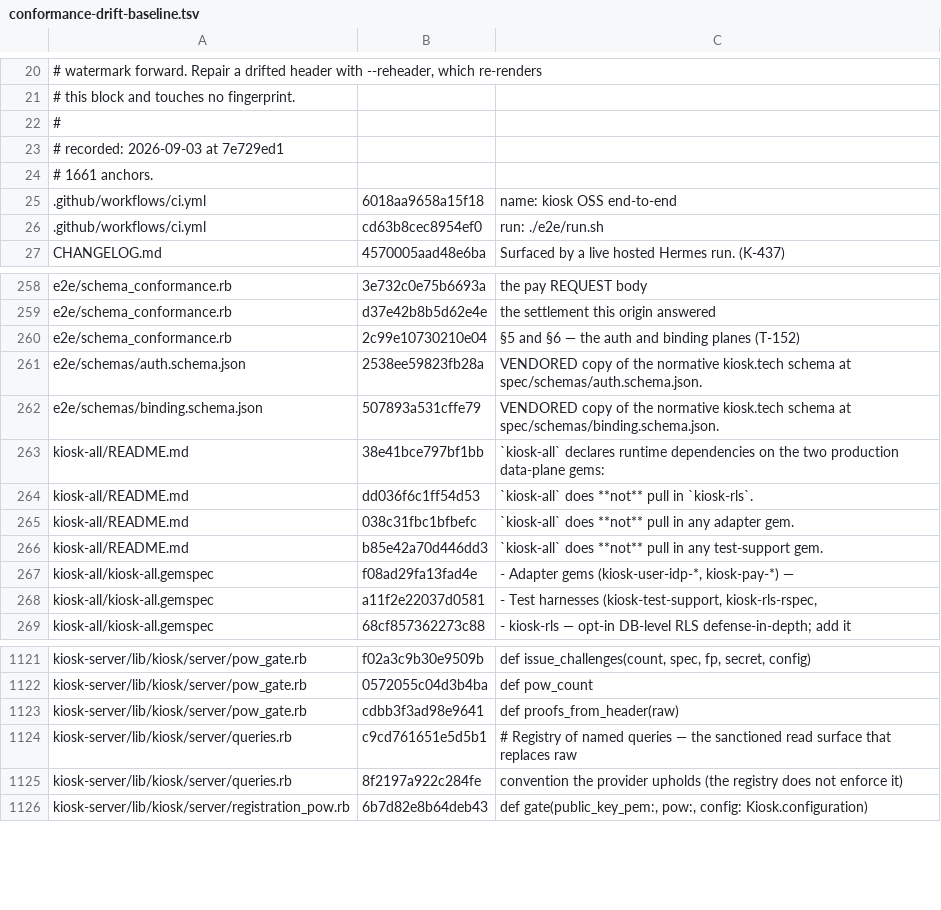
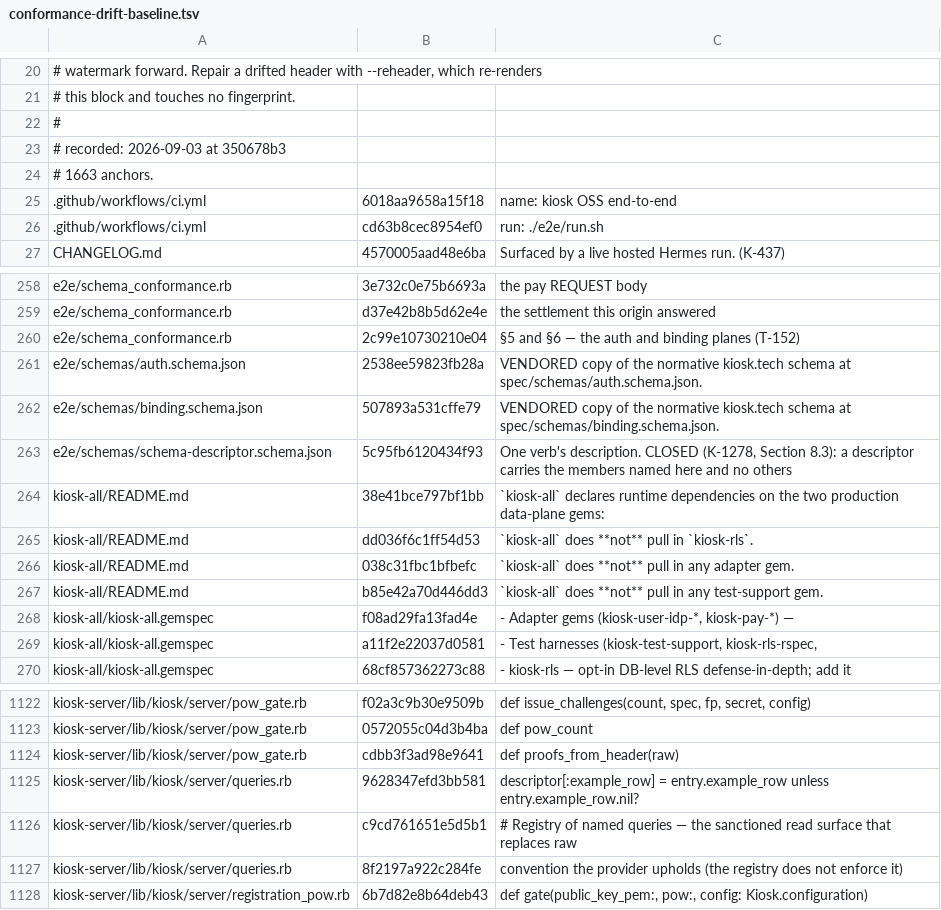
Before and after one commit to kiosk-hq/kiosk, a TSV file: spec/conformance-drift-baseline.tsv, drawn as a sheet; only a part is shown, gaps mark what is left out.

```diff
--- a/spec/conformance-drift-baseline.tsv
+++ b/spec/conformance-drift-baseline.tsv
@@ -22,4 +22,4 @@
 #
-# recorded: 2026-09-03 at 7e729ed1
-# 1661 anchors.
+# recorded: 2026-09-03 at 350678b3
+# 1663 anchors.
 .github/workflows/ci.yml	6018aa9658a15f18	name: kiosk OSS end-to-end
@@ -262,2 +262,3 @@ e2e/schemas/auth.schema.json	2538ee59823fb28a	VENDORED copy of the normative kio
 e2e/schemas/binding.schema.json	507893a531cffe79	VENDORED copy of the normative kiosk.tech schema at spec/schemas/binding.schema.json.
+e2e/schemas/schema-descriptor.schema.json	5c95fb6120434f93	One verb's description. CLOSED (K-1278, Section 8.3): a descriptor carries the members named here and no others
 kiosk-all/README.md	38e41bce797bf1bb	`kiosk-all` declares runtime dependencies on the two production data-plane gems:
@@ -1123,2 +1124,3 @@ kiosk-server/lib/kiosk/server/pow_gate.rb	0572055c04d3b4ba	def pow_count
 kiosk-server/lib/kiosk/server/pow_gate.rb	cdbb3f3ad98e9641	def proofs_from_header(raw)
+kiosk-server/lib/kiosk/server/queries.rb	9628347efd3bb581	            descriptor[:example_row]    = entry.example_row    unless entry.example_row.nil?
 kiosk-server/lib/kiosk/server/queries.rb	c9cd761651e5d5b1	    # Registry of named queries — the sanctioned read surface that replaces raw
```
